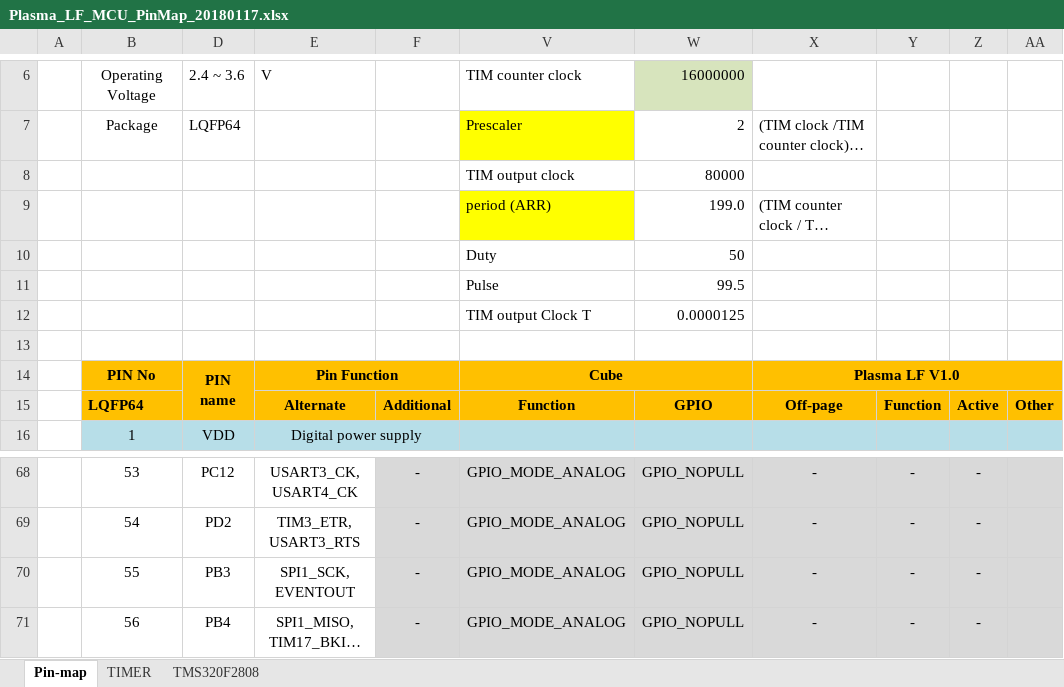
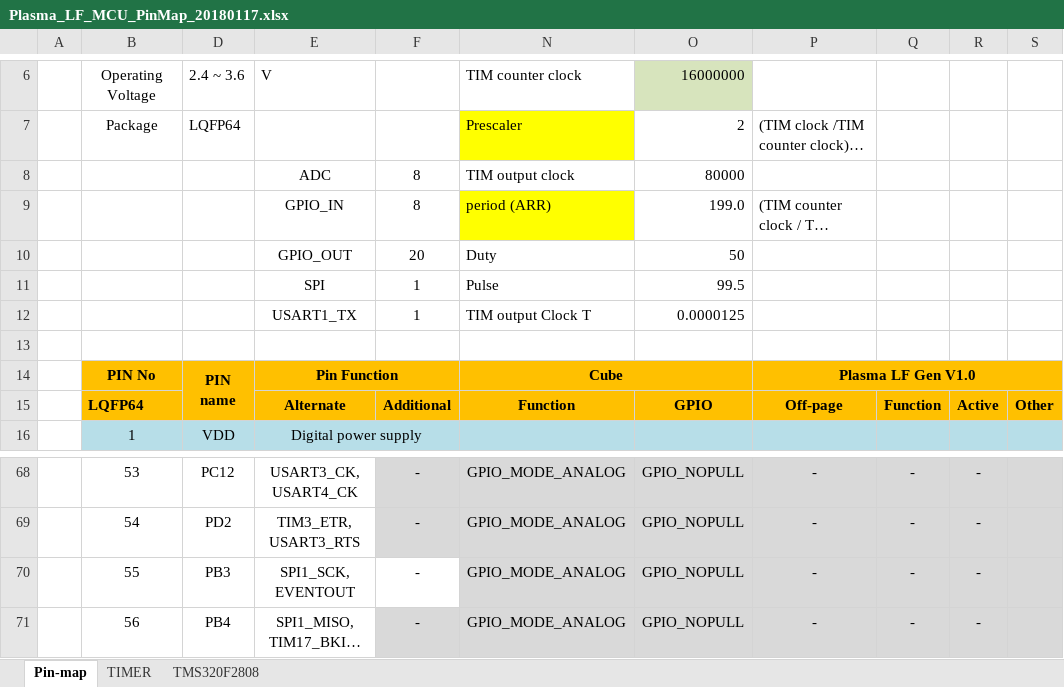
Before and after one commit to ArvidJoung/Plasma_LF, an Excel workbook: 1_LF_Generator_MCU/Plasma_LF_MCU_PinMap_20180117.xlsx, sheet Pin-map, drawn as a sheet; only a part is shown, gaps mark what is left out; long unchanged cells end in …; values as stored, in another font and other column widths than the file's, no borders; addresses are those after the commit; the diff names each change by its address in the sheet, - before the commit and + after, or states it on an @@ line.

```diff
--- a/1_LF_Generator_MCU/Plasma_LF_MCU_PinMap_20180117.xlsx (sheet Pin-map)
+++ b/1_LF_Generator_MCU/Plasma_LF_MCU_PinMap_20180117.xlsx (sheet Pin-map)
-E8: (empty)
+E8: ADC
-F8:F9: (empty)
+F8:F9: 8
-E9: (empty)
+E9: GPIO_IN
-E10: (empty)
+E10: GPIO_OUT
-F10: (empty)
+F10: 20
-E11: (empty)
+E11: SPI
-F11:F12: (empty)
+F11:F12: 1
-E12: (empty)
+E12: USART1_TX
-P14: Plasma LF V1.0
+P14: Plasma LF Gen V1.0
-F70 fill: #D9D9D9
+F70 fill: none
```
Also changed, not shown: sheet TMS320F2808, formulas that keep their value, hidden cells, 2 other files.
